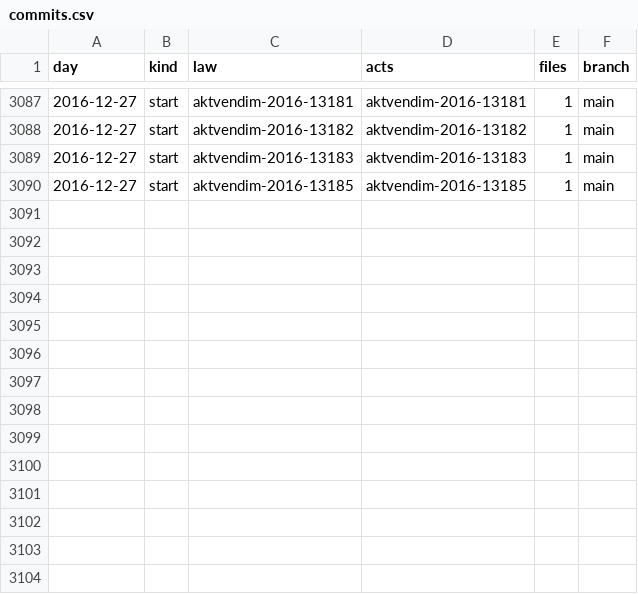
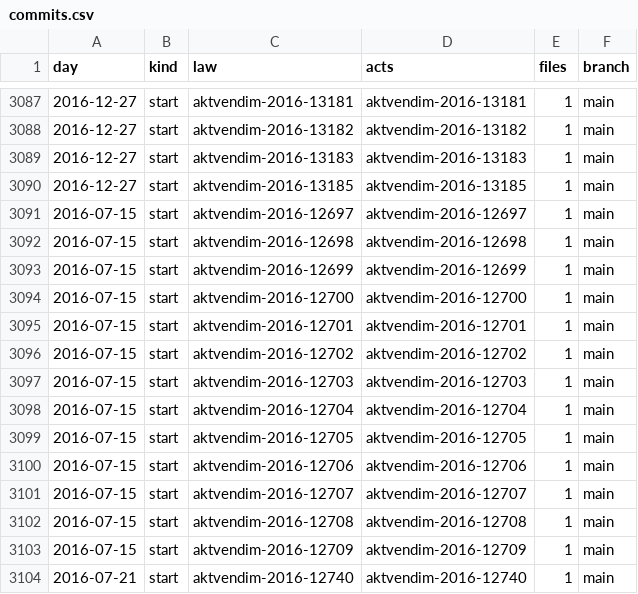
Before and after one commit to lexifina/kosovo-law, a CSV file: registry/data/commits.csv, drawn as a sheet; only a part is shown, gaps mark what is left out.

Commit message:
Documentation, tables, tools and REPRODUCE.md
Appended 14 commits to c3941139f719; corpus sha256 d8ce3451c157a33c0ba4880285720d63b835728d7c7e425704490ce7ecde4f87, data retrieved 2026-11-03.

```diff
--- a/registry/data/commits.csv
+++ b/registry/data/commits.csv
@@ -3090 +3090,15 @@ day,kind,law,acts,files,branch
 2016-12-27,start,aktvendim-2016-13185,aktvendim-2016-13185,1,main
+2016-07-15,start,aktvendim-2016-12697,aktvendim-2016-12697,1,main
+2016-07-15,start,aktvendim-2016-12698,aktvendim-2016-12698,1,main
+2016-07-15,start,aktvendim-2016-12699,aktvendim-2016-12699,1,main
+2016-07-15,start,aktvendim-2016-12700,aktvendim-2016-12700,1,main
+2016-07-15,start,aktvendim-2016-12701,aktvendim-2016-12701,1,main
+2016-07-15,start,aktvendim-2016-12702,aktvendim-2016-12702,1,main
+2016-07-15,start,aktvendim-2016-12703,aktvendim-2016-12703,1,main
+2016-07-15,start,aktvendim-2016-12704,aktvendim-2016-12704,1,main
+2016-07-15,start,aktvendim-2016-12705,aktvendim-2016-12705,1,main
+2016-07-15,start,aktvendim-2016-12706,aktvendim-2016-12706,1,main
+2016-07-15,start,aktvendim-2016-12707,aktvendim-2016-12707,1,main
+2016-07-15,start,aktvendim-2016-12708,aktvendim-2016-12708,1,main
+2016-07-15,start,aktvendim-2016-12709,aktvendim-2016-12709,1,main
+2016-07-21,start,aktvendim-2016-12740,aktvendim-2016-12740,1,main
```
Also changed, not shown: registry/data/appends.csv, 21 other files.
